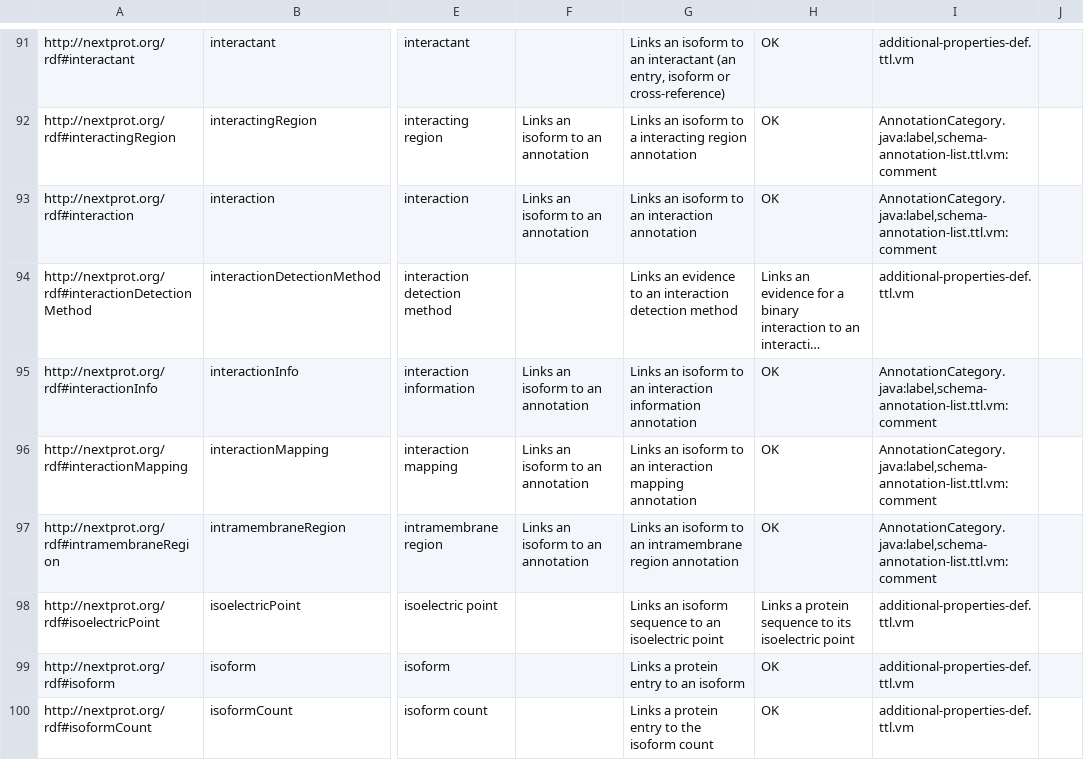
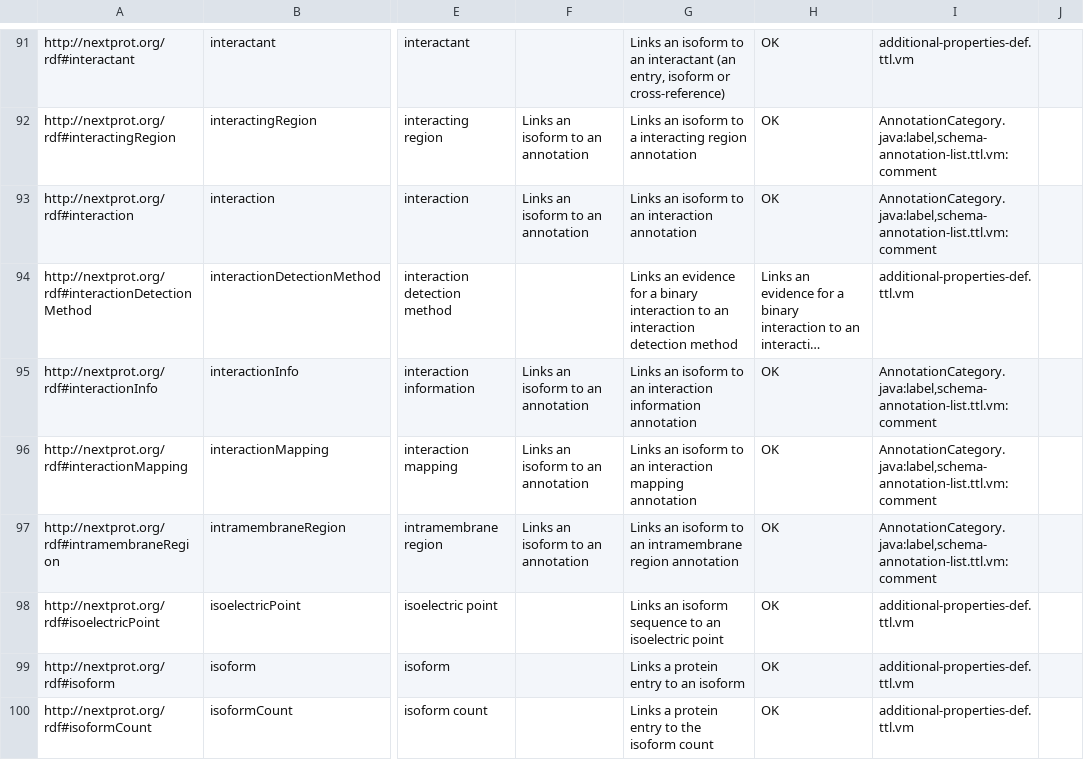
Before and after one commit to calipho-sib/nextprot-scripts, a TSV file: src/polish-rdf/nextprot-rdf-classes - nextprot-rdf-predicates.tsv, drawn as a sheet; only a part is shown, gaps mark what is left out; long unchanged cells end in …; the diff covers the shown part only; the diff names each change by its address in the sheet, - before the commit and + after, or states it on an @@ line.

```diff
--- a/src/polish-rdf/nextprot-rdf-classes - nextprot-rdf-predicates.tsv
+++ b/src/polish-rdf/nextprot-rdf-classes - nextprot-rdf-predicates.tsv
-G94: …an evidence to an…
+G94: …an evidence for a binary interaction to an…
-H98: Links a protein sequence to its isoelectric point
+H98: OK
```
Also changed, not shown: 74 edited cells elsewhere in this file, src/polish-rdf/nextprot-rdf-classes - nextprot-rdf-classes-V2.tsv.
